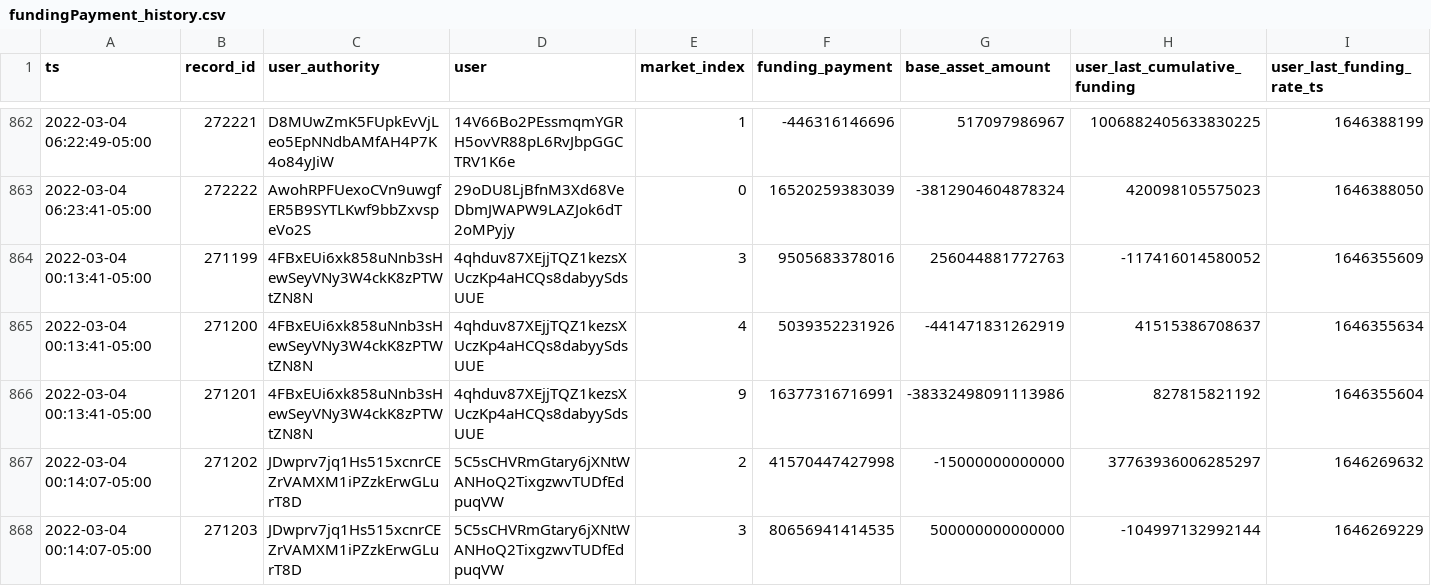
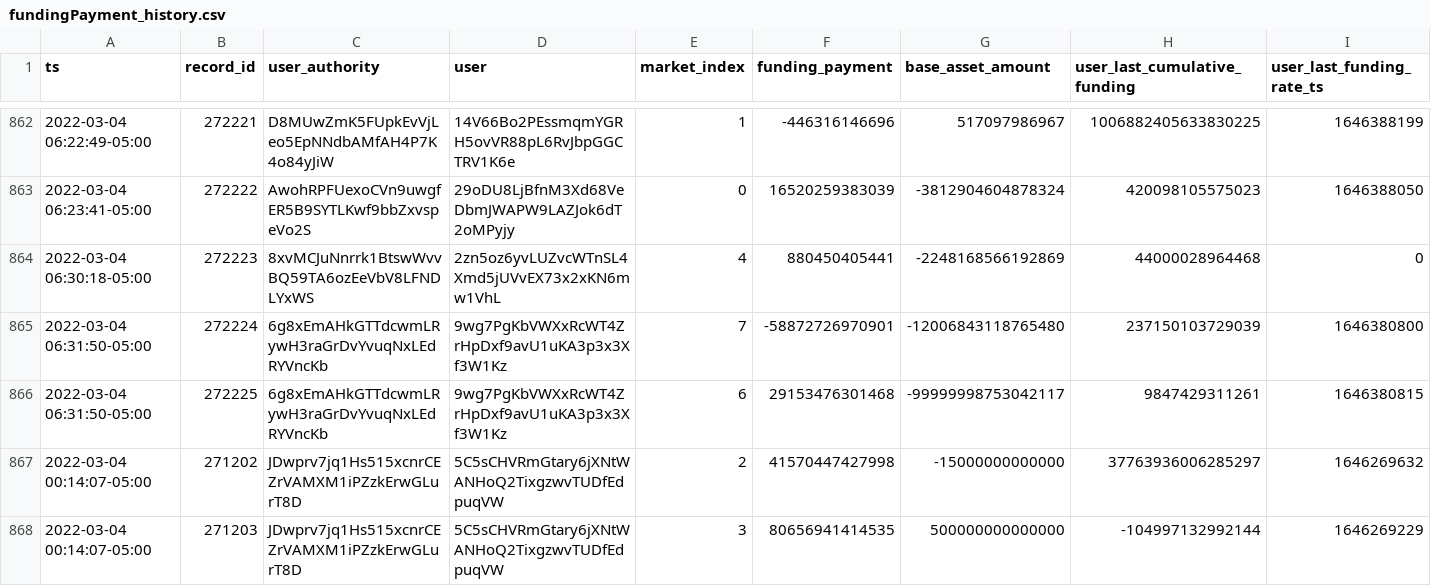
Before and after one commit to 0xbigz/drift-flat-data, a CSV file: data/fundingPayment_history.csv, drawn as a sheet; only a part is shown, gaps mark what is left out; removed rows and columns are numbered as before the commit, all else as after; rows hold the shown columns only; the diff names each change by its address in the sheet, - before the commit and + after, or states it on an @@ line.

```diff
--- a/data/fundingPayment_history.csv
+++ b/data/fundingPayment_history.csv
-row 864: 2022-03-04 00:13:41-05:00 | 271199 | 4FBxEUi6xk858uNnb3sHewSeyVNy3W4ckK8zPTWtZN8N | 4qhduv87XEjjTQZ1kezsXUczKp4aHCQs8dabyySdsUUE | 3 | 9505683378016 | 256044881772763 | -117416014580052 | 1646355609
-row 865: 2022-03-04 00:13:41-05:00 | 271200 | 4FBxEUi6xk858uNnb3sHewSeyVNy3W4ckK8zPTWtZN8N | 4qhduv87XEjjTQZ1kezsXUczKp4aHCQs8dabyySdsUUE | 4 | 5039352231926 | -441471831262919 | 41515386708637 | 1646355634
-row 866: 2022-03-04 00:13:41-05:00 | 271201 | 4FBxEUi6xk858uNnb3sHewSeyVNy3W4ckK8zPTWtZN8N | 4qhduv87XEjjTQZ1kezsXUczKp4aHCQs8dabyySdsUUE | 9 | 16377316716991 | -38332498091113986 | 827815821192 | 1646355604
+row 864: 2022-03-04 06:30:18-05:00 | 272223 | 8xvMCJuNnrrk1BtswWvvBQ59TA6ozEeVbV8LFNDLYxWS | 2zn5oz6yvLUZvcWTnSL4Xmd5jUVvEX73x2xKN6mw1VhL | 4 | 880450405441 | -2248168566192869 | 44000028964468 | 0
+row 865: 2022-03-04 06:31:50-05:00 | 272224 | 6g8xEmAHkGTTdcwmLRywH3raGrDvYvuqNxLEdRYVncKb | 9wg7PgKbVWXxRcWT4ZrHpDxf9avU1uKA3p3x3Xf3W1Kz | 7 | -58872726970901 | -12006843118765480 | 237150103729039 | 1646380800
+row 866: 2022-03-04 06:31:50-05:00 | 272225 | 6g8xEmAHkGTTdcwmLRywH3raGrDvYvuqNxLEdRYVncKb | 9wg7PgKbVWXxRcWT4ZrHpDxf9avU1uKA3p3x3Xf3W1Kz | 6 | 29153476301468 | -99999998753042117 | 9847429311261 | 1646380815
```
Also changed, not shown: data/markets_state.csv, data/trade_history.csv, 3 other files.
